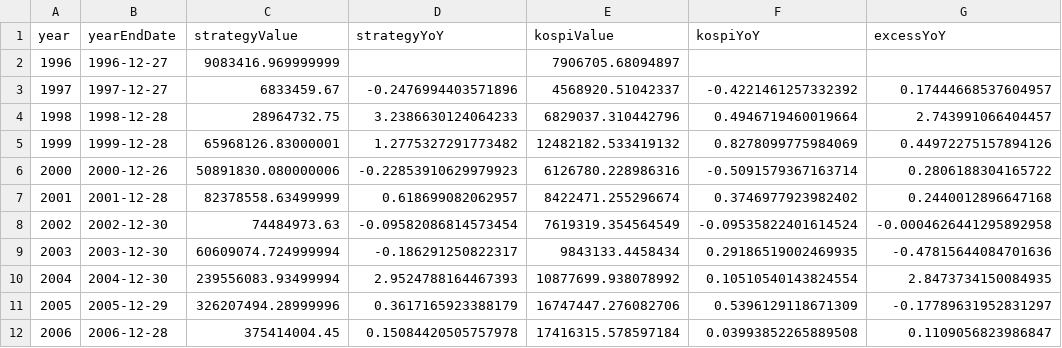
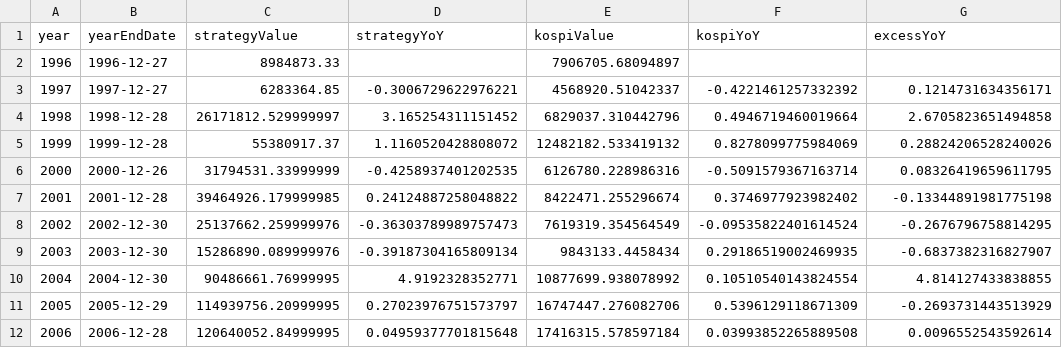
Before and after one commit to ducklove/common_preferred_spread, a CSV file: analysis/outputs/top3_spread_strategy_annual.csv, drawn as a sheet; only a part is shown; the diff covers the shown part only.

```diff
--- a/analysis/outputs/top3_spread_strategy_annual.csv
+++ b/analysis/outputs/top3_spread_strategy_annual.csv
@@ -1,12 +1,12 @@
 year,yearEndDate,strategyValue,strategyYoY,kospiValue,kospiYoY,excessYoY
-1996,1996-12-27,9083416.969999999,,7906705.68094897,,
-1997,1997-12-27,6833459.67,-0.2476994403571896,4568920.51042337,-0.4221461257332392,0.17444668537604957
-1998,1998-12-28,28964732.75,3.2386630124064233,6829037.310442796,0.4946719460019664,2.743991066404457
-1999,1999-12-28,65968126.83000001,1.2775327291773482,12482182.533419132,0.8278099775984069,0.44972275157894126
-2000,2000-12-26,50891830.080000006,-0.22853910629979923,6126780.228986316,-0.5091579367163714,0.2806188304165722
-2001,2001-12-28,82378558.63499999,0.618699082062957,8422471.255296674,0.3746977923982402,0.2440012896647168
-2002,2002-12-30,74484973.63,-0.09582086814573454,7619319.354564549,-0.09535822401614524,-0.0004626441295892958
-2003,2003-12-30,60609074.724999994,-0.186291250822317,9843133.4458434,0.29186519002469935,-0.47815644084701636
-2004,2004-12-30,239556083.93499994,2.9524788164467393,10877699.938078992,0.10510540143824554,2.8473734150084935
-2005,2005-12-29,326207494.28999996,0.3617165923388179,16747447.276082706,0.5396129118671309,-0.17789631952831297
-2006,2006-12-28,375414004.45,0.15084420505757978,17416315.578597184,0.03993852265889508,0.1109056823986847
+1996,1996-12-27,8984873.33,,7906705.68094897,,
+1997,1997-12-27,6283364.85,-0.3006729622976221,4568920.51042337,-0.4221461257332392,0.1214731634356171
+1998,1998-12-28,26171812.529999997,3.165254311151452,6829037.310442796,0.4946719460019664,2.6705823651494858
+1999,1999-12-28,55380917.37,1.1160520428808072,12482182.533419132,0.8278099775984069,0.28824206528240026
+2000,2000-12-26,31794531.33999999,-0.4258937401202535,6126780.228986316,-0.5091579367163714,0.08326419659611795
+2001,2001-12-28,39464926.179999985,0.24124887258048822,8422471.255296674,0.3746977923982402,-0.13344891981775198
+2002,2002-12-30,25137662.259999976,-0.36303789989757473,7619319.354564549,-0.09535822401614524,-0.2676796758814295
+2003,2003-12-30,15286890.089999976,-0.39187304165809134,9843133.4458434,0.29186519002469935,-0.6837382316827907
+2004,2004-12-30,90486661.76999995,4.9192328352771,10877699.938078992,0.10510540143824554,4.814127433838855
+2005,2005-12-29,114939756.20999995,0.27023976751573797,16747447.276082706,0.5396129118671309,-0.2693731443513929
+2006,2006-12-28,120640052.84999995,0.04959377701815648,17416315.578597184,0.03993852265889508,0.0096552543592614
```
Also changed, not shown: 60 edited cells elsewhere in this file, analysis/outputs/top3_spread_strategy_trades.csv, 3 other files.
